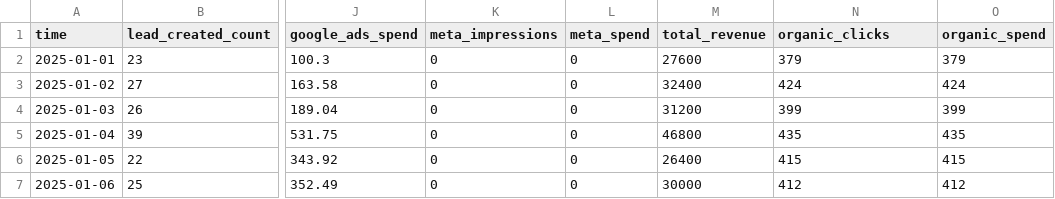
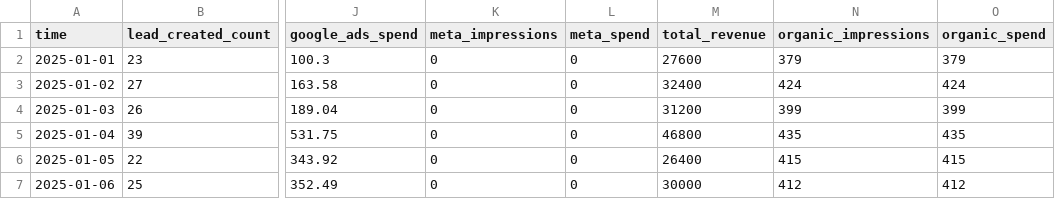
Before and after one commit to Mike7271/mmm, a CSV file: MMM_data-2026_v4_o.csv, drawn as a sheet; only a part is shown, gaps mark what is left out; the diff names each change by its address in the sheet, - before the commit and + after, or states it on an @@ line.

Commit message:
Update MMM_data-2026_v4_o.csv

```diff
--- a/MMM_data-2026_v4_o.csv
+++ b/MMM_data-2026_v4_o.csv
-N1: organic_clicks
+N1: organic_impressions
```
